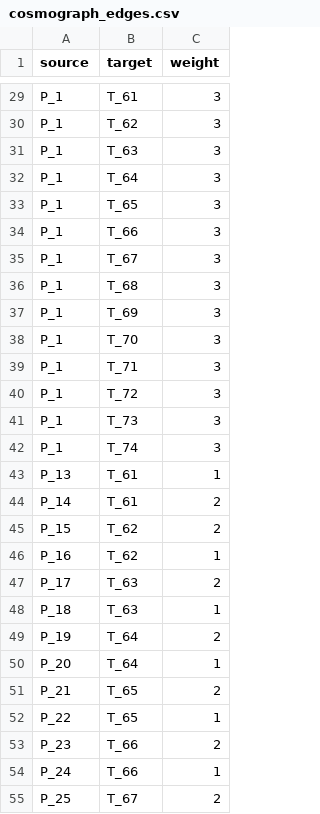
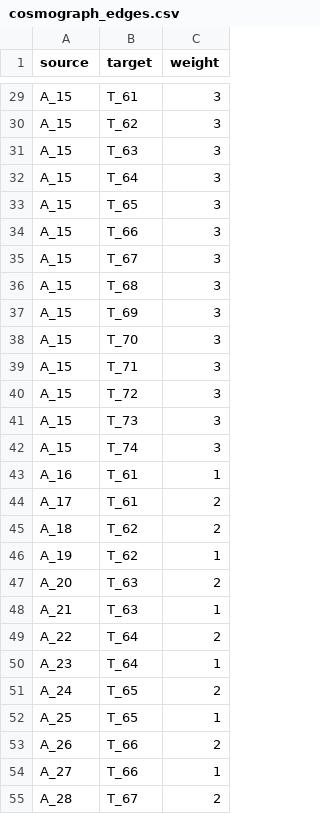
Before and after one commit to Sarthak-Sidhant/sarthink, a CSV file: demo/graph/cosmograph_edges.csv, drawn as a sheet; only a part is shown, gaps mark what is left out; the diff covers the shown part only.

```diff
--- a/demo/graph/cosmograph_edges.csv
+++ b/demo/graph/cosmograph_edges.csv
@@ -29,27 +29,27 @@
-"P_1","T_61","3"
-"P_1","T_62","3"
-"P_1","T_63","3"
-"P_1","T_64","3"
-"P_1","T_65","3"
-"P_1","T_66","3"
-"P_1","T_67","3"
-"P_1","T_68","3"
-"P_1","T_69","3"
-"P_1","T_70","3"
-"P_1","T_71","3"
-"P_1","T_72","3"
-"P_1","T_73","3"
-"P_1","T_74","3"
-"P_13","T_61","1"
-"P_14","T_61","2"
-"P_15","T_62","2"
-"P_16","T_62","1"
-"P_17","T_63","2"
-"P_18","T_63","1"
-"P_19","T_64","2"
-"P_20","T_64","1"
-"P_21","T_65","2"
-"P_22","T_65","1"
-"P_23","T_66","2"
-"P_24","T_66","1"
-"P_25","T_67","2"
+"A_15","T_61","3"
+"A_15","T_62","3"
+"A_15","T_63","3"
+"A_15","T_64","3"
+"A_15","T_65","3"
+"A_15","T_66","3"
+"A_15","T_67","3"
+"A_15","T_68","3"
+"A_15","T_69","3"
+"A_15","T_70","3"
+"A_15","T_71","3"
+"A_15","T_72","3"
+"A_15","T_73","3"
+"A_15","T_74","3"
+"A_16","T_61","1"
+"A_17","T_61","2"
+"A_18","T_62","2"
+"A_19","T_62","1"
+"A_20","T_63","2"
+"A_21","T_63","1"
+"A_22","T_64","2"
+"A_23","T_64","1"
+"A_24","T_65","2"
+"A_25","T_65","1"
+"A_26","T_66","2"
+"A_27","T_66","1"
+"A_28","T_67","2"
```
Also changed, not shown: 93 edited cells elsewhere in this file, demo/graph/cosmograph_nodes.csv, 32 other files.
